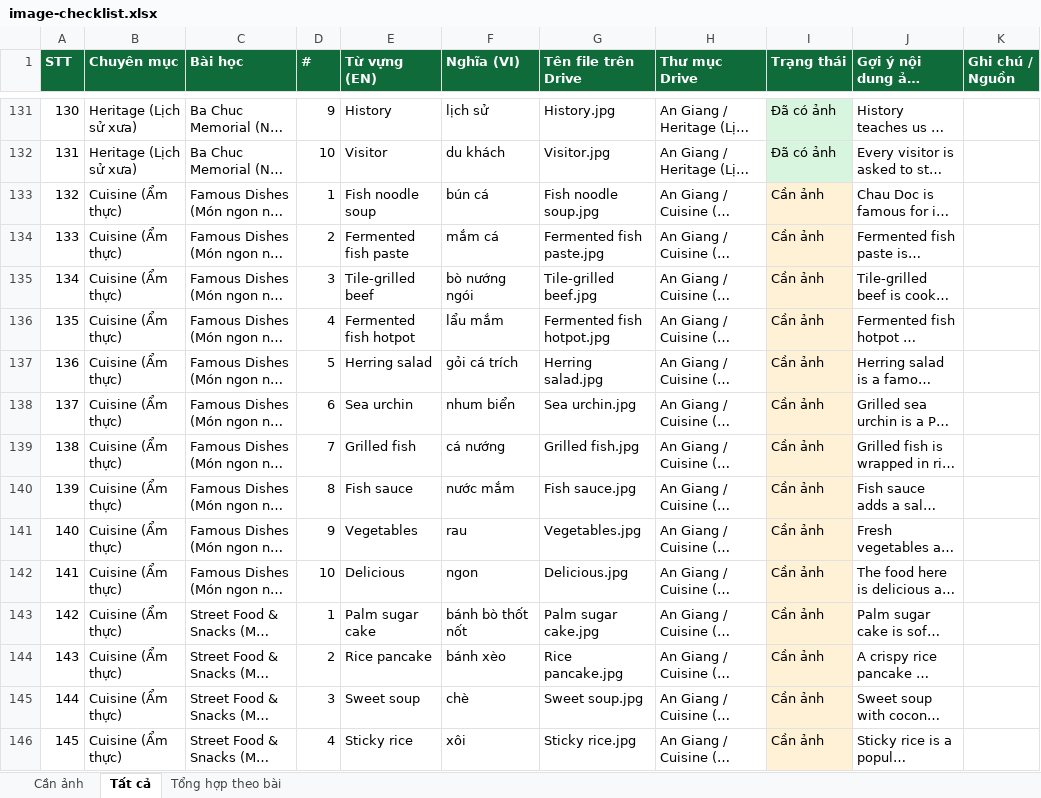
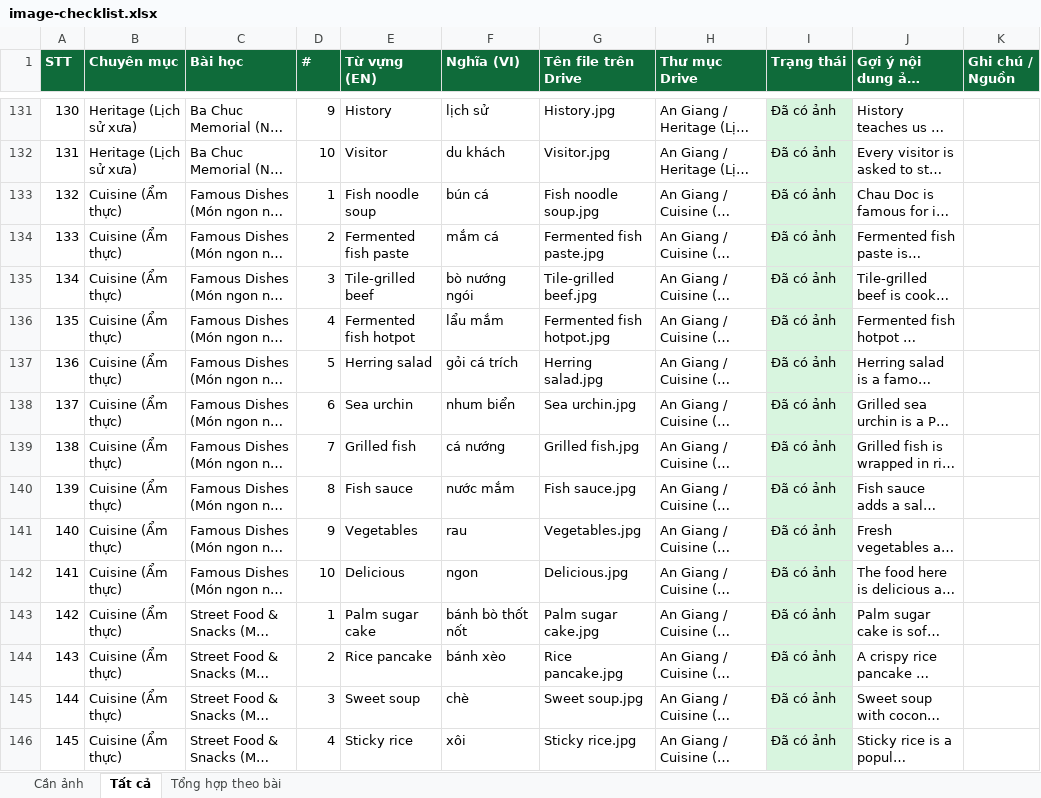
Before and after one commit to chunganhvu/discover-an-giang, an Excel workbook: content/image-checklist.xlsx, sheet Tất cả, drawn as a sheet; only a part is shown, gaps mark what is left out; long unchanged cells end in …; values as stored, in another font and other column widths than the file's, no borders; the diff covers the shown part only; the diff names each change by its address in the sheet, - before the commit and + after, or states it on an @@ line.

```diff
--- a/content/image-checklist.xlsx (sheet Tất cả)
+++ b/content/image-checklist.xlsx (sheet Tất cả)
-I133:I146 (Trạng thái): Cần ảnh
+I133:I146 (Trạng thái): Đã có ảnh
-I133:I146 fill: #FFF1D6
+I133:I146 fill: #D8F5DF
```
Also changed, not shown: 36 edited cells and cell formats elsewhere in this sheet, sheet Cần ảnh, sheet Tổng hợp theo bài, 51 other files.
